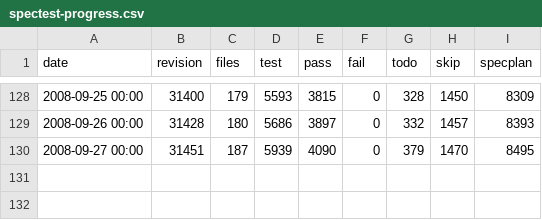
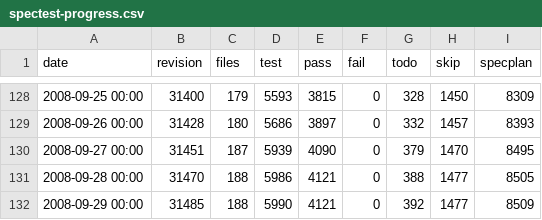
Before and after one commit to rakudo/rakudo, a CSV file: docs/spectest-progress.csv, drawn as a sheet; only a part is shown, gaps mark what is left out; the diff names each change by its address in the sheet, - before the commit and + after, or states it on an @@ line.

Commit message:
[rakudo]:  spectest-progress.csv update: 188 files, 4121 passing tests
git-svn-id: http://svn.perl.org/parrot/trunk/languages/perl6@31494 d31e2699-5ff4-0310-a27c-f18f2fbe73fe

```diff
--- a/docs/spectest-progress.csv
+++ b/docs/spectest-progress.csv
+row 131: 2008-09-28 00:00 | 31470 | 188 | 5986 | 4121 | 0 | 388 | 1477 | 8505
+row 132: 2008-09-29 00:00 | 31485 | 188 | 5990 | 4121 | 0 | 392 | 1477 | 8509
```
